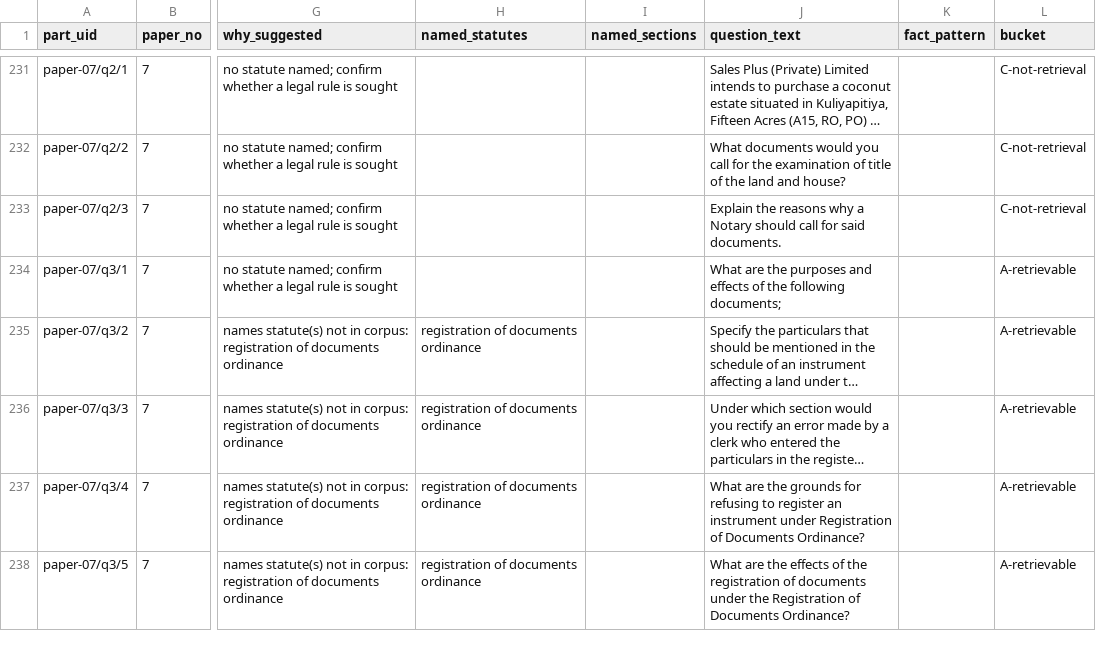
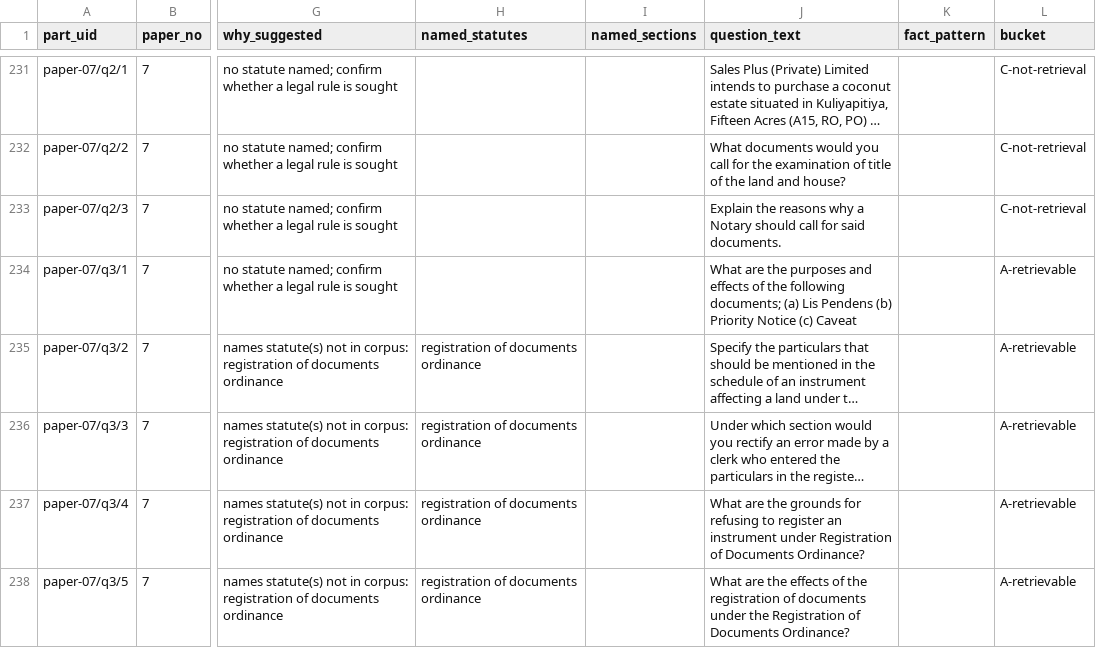
Before and after one commit to Draftly-LK/draftly-research, a CSV file: data/evaluvation/pastpaper-triage/worksheet.csv, drawn as a sheet; only a part is shown, gaps mark what is left out; long unchanged cells end in …; the diff covers the shown part only; the diff names each change by its address in the sheet, - before the commit and + after, or states it on an @@ line.

```diff
--- a/data/evaluvation/pastpaper-triage/worksheet.csv
+++ b/data/evaluvation/pastpaper-triage/worksheet.csv
-J234 (question_text): …following documents;
+J234 (question_text): …following documents; (a) Lis Pendens (b) Priority Notice (c) Caveat
```
Also changed, not shown: 22 edited cells elsewhere in this file.
